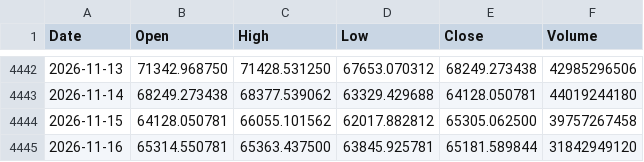
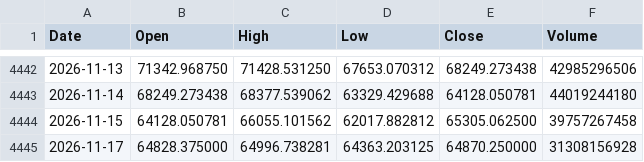
Before and after one commit to LynchDyl/Trading-, a CSV file: data/BTC.csv, drawn as a sheet; only a part is shown, gaps mark what is left out.

```diff
--- a/data/BTC.csv
+++ b/data/BTC.csv
@@ -4444,2 +4444,2 @@ Date,Open,High,Low,Close,Volume
 2026-11-15,64128.050781,66055.101562,62017.882812,65305.062500,39757267458
-2026-11-16,65314.550781,65363.437500,63845.925781,65181.589844,31842949120
+2026-11-17,64828.375000,64996.738281,64363.203125,64870.250000,31308156928
```
Also changed, not shown: data/DBC.csv, data/EEM.csv, 19 other files.
